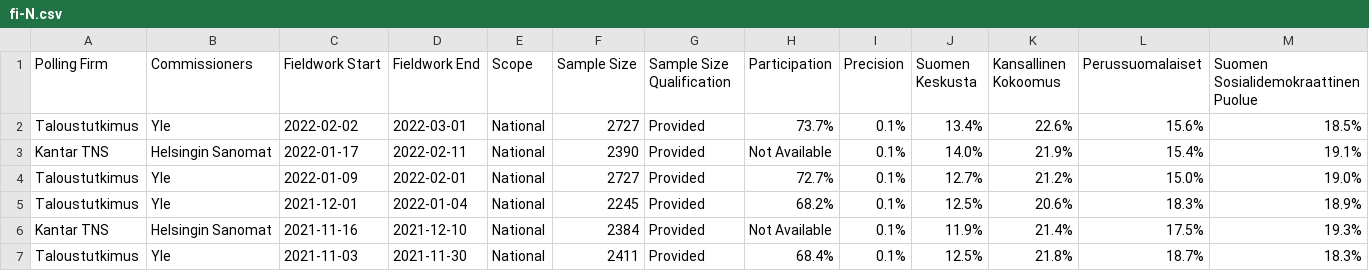
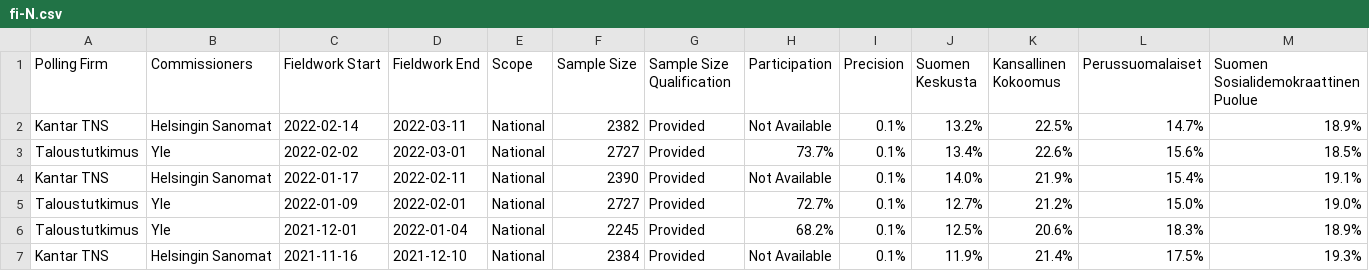
Before and after one commit to filipvanlaenen/eopaod, a CSV file: docs/fi-N.csv, drawn as a sheet; only a part is shown; the shorter side is filled out with more unchanged rows; rows hold the shown columns only; the diff names each change by its address in the sheet, - before the commit and + after, or states it on an @@ line.

```diff
--- a/docs/fi-N.csv
+++ b/docs/fi-N.csv
+row 2: Kantar TNS | Helsingin Sanomat | 2022-02-14 | 2022-03-11 | National | 2382 | Provided | Not Available | 0.1% | 13.2% | 22.5% | 14.7% | 18.9%
```
Also changed, not shown: docs/fi.csv.
